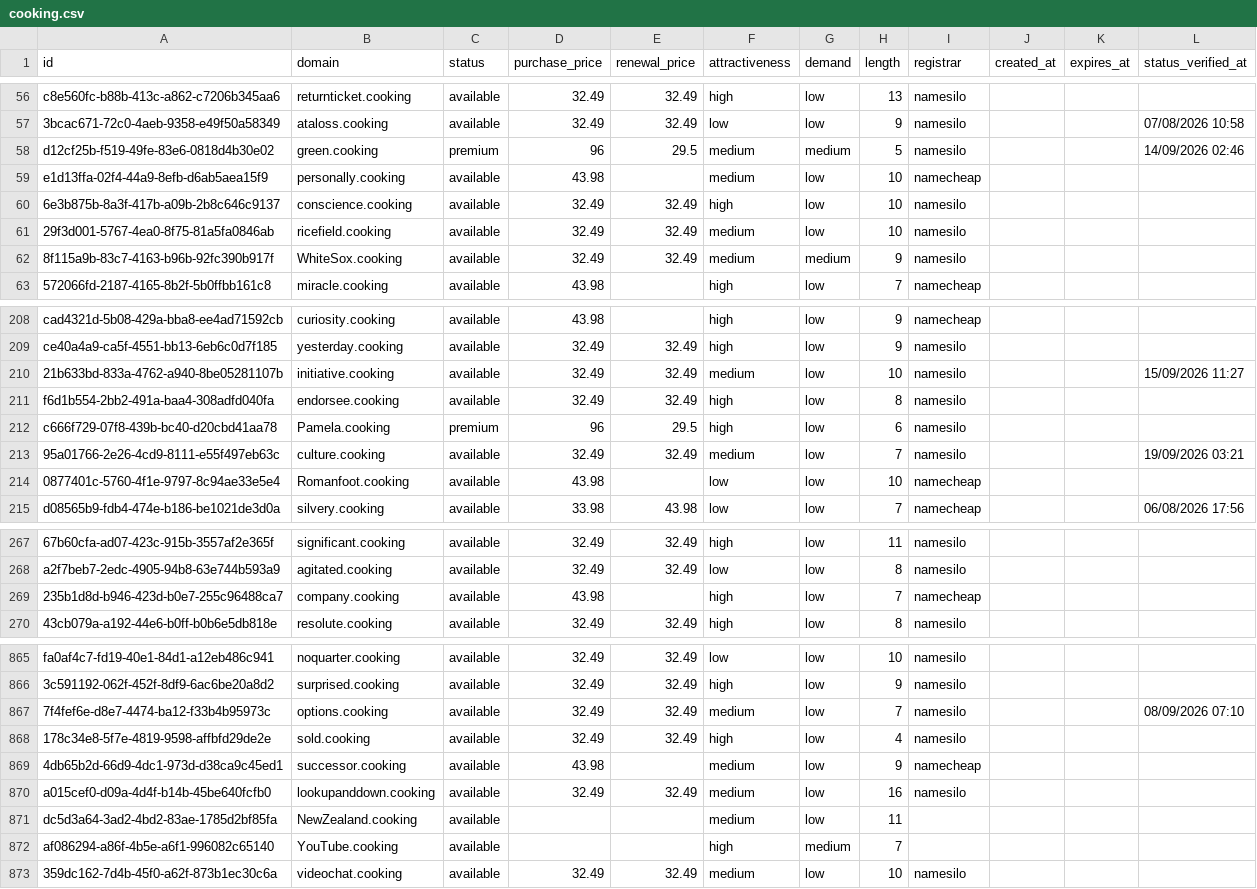
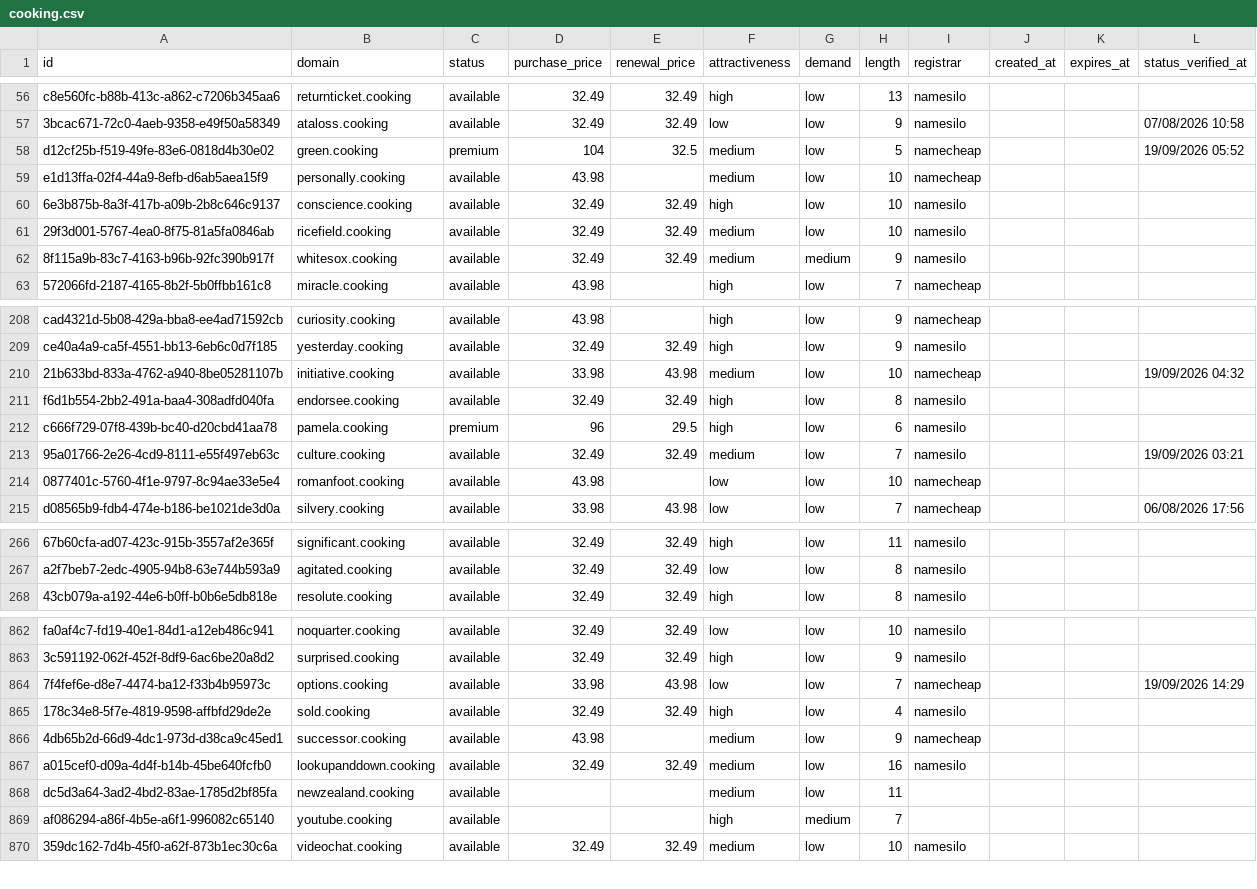
Before and after one commit to UniqueDomains/cooking-oneword-domains, a CSV file: cooking.csv, drawn as a sheet; only a part is shown, gaps mark what is left out; removed rows and columns are numbered as before the commit, all else as after; the diff covers the shown part only; the diff names each change by its address in the sheet, - before the commit and + after, or states it on an @@ line.

Commit message:
Domains update

```diff
--- a/cooking.csv
+++ b/cooking.csv
-D58 (purchase_price): 96
+D58 (purchase_price): 104
-E58 (renewal_price): 29.5
+E58 (renewal_price): 32.5
-G58 (demand): medium
+G58 (demand): low
-I58 (registrar): namesilo
+I58 (registrar): namecheap
-L58 (status_verified_at): 14/09/2026 02:46
+L58 (status_verified_at): 19/09/2026 05:52
-B62 (domain): WhiteSox.cooking
+B62 (domain): whitesox.cooking
-D210 (purchase_price): 32.49
+D210 (purchase_price): 33.98
-E210 (renewal_price): 32.49
+E210 (renewal_price): 43.98
-I210 (registrar): namesilo
+I210 (registrar): namecheap
-L210 (status_verified_at): 15/09/2026 11:27
+L210 (status_verified_at): 19/09/2026 04:32
-B212 (domain): Pamela.cooking
+B212 (domain): pamela.cooking
-B214 (domain): Romanfoot.cooking
+B214 (domain): romanfoot.cooking
-row 269: 235b1d8d-b946-423d-b0e7-255c96488ca7 | company.cooking | available | 43.98 |  | high | low | 7 | namecheap
-D864 (purchase_price): 32.49
+D864 (purchase_price): 33.98
-E864 (renewal_price): 32.49
+E864 (renewal_price): 43.98
-F864 (attractiveness): medium
+F864 (attractiveness): low
-I864 (registrar): namesilo
+I864 (registrar): namecheap
-L864 (status_verified_at): 08/09/2026 07:10
+L864 (status_verified_at): 19/09/2026 14:29
-B868 (domain): NewZealand.cooking
+B868 (domain): newzealand.cooking
-B869 (domain): YouTube.cooking
+B869 (domain): youtube.cooking
```
Also changed, not shown: 4 added rows, 3 removed rows and 85 edited cells elsewhere in this file, 4 other files.
